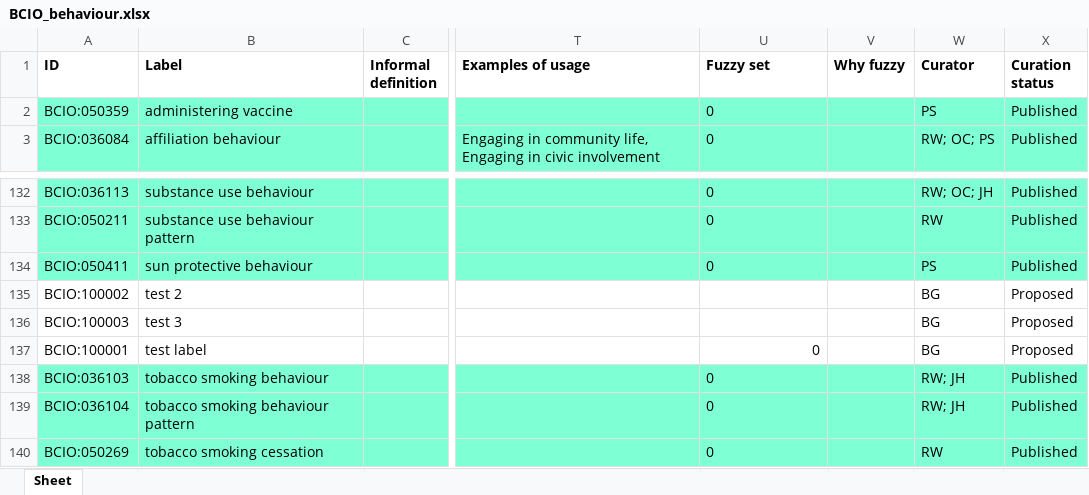
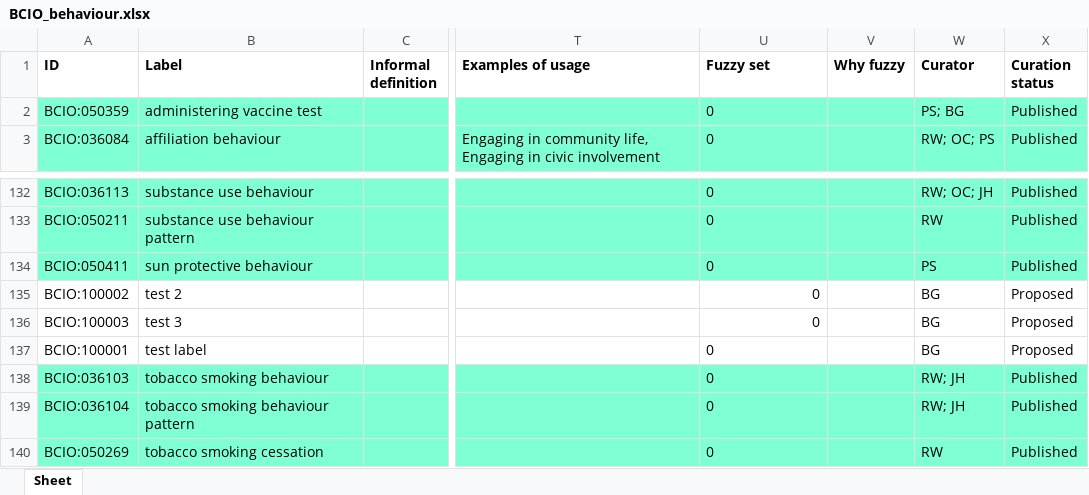
Before and after one commit to b-gehrke/BCIO, an Excel workbook: Behaviour/BCIO_behaviour.xlsx, sheet Sheet, drawn as a sheet; only a part is shown, gaps mark what is left out; values as stored, in another font and other column widths than the file's, no borders; the diff names each change by its address in the sheet, - before the commit and + after, or states it on an @@ line.

Commit message:
Updating BCIO_behaviour.xlsx

```diff
--- a/Behaviour/BCIO_behaviour.xlsx (sheet Sheet)
+++ b/Behaviour/BCIO_behaviour.xlsx (sheet Sheet)
-B2 (Label): administering vaccine
+B2 (Label): administering vaccine test
-W2 (Curator): PS
+W2 (Curator): PS; BG
-U135:U136 (Fuzzy set): (empty)
+U135:U136 (Fuzzy set): 0
-U137 alignment: right
+U137 alignment: left
```
